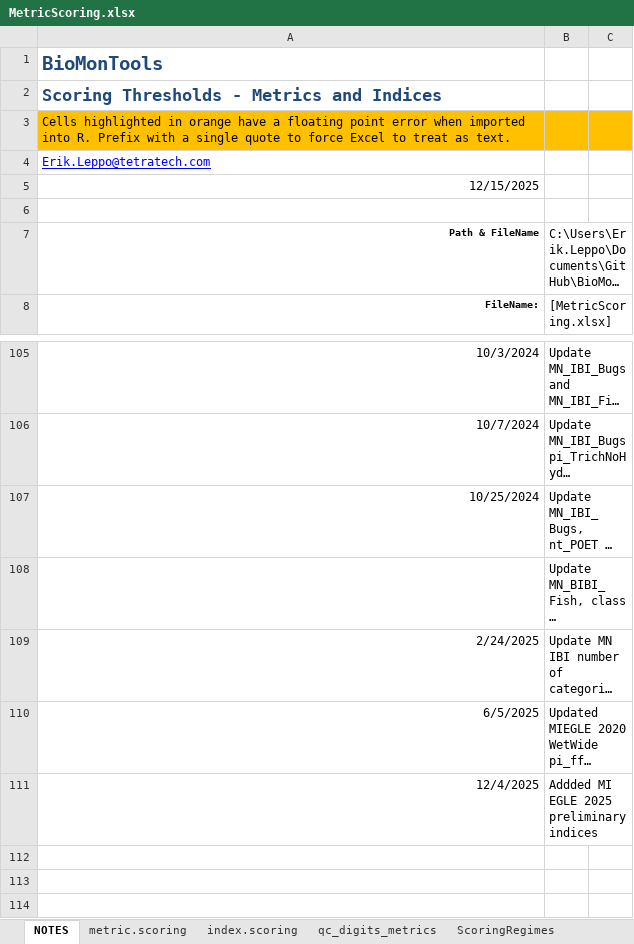
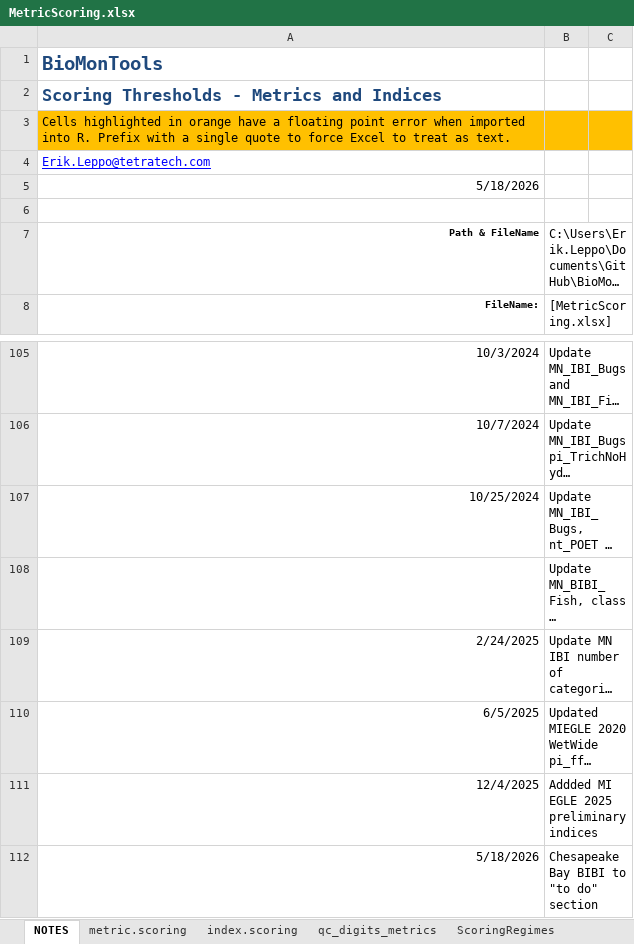
Before and after one commit to leppott/BioMonTools, an Excel workbook: inst/extdata/MetricScoring.xlsx, sheet NOTES, drawn as a sheet; only a part is shown, gaps mark what is left out; long unchanged cells end in …; values as stored, in another font and other column widths than the file's, no borders; table styles not drawn; the diff names each change by its address in the sheet, - before the commit and + after, or states it on an @@ line.

```diff
--- a/inst/extdata/MetricScoring.xlsx (sheet NOTES)
+++ b/inst/extdata/MetricScoring.xlsx (sheet NOTES)
-A5: 12/15/2025
+A5: 5/18/2026
+row 112: 5/18/2026 | Chesapeake Bay BIBI to "to do" section
```
Also changed, not shown: sheet metric.scoring, sheet ToDo_index, sheet index.scoring, sheet qc_digits_metrics, hidden cells, inst/extdata/MetricNames.xlsx, 7 other files.
